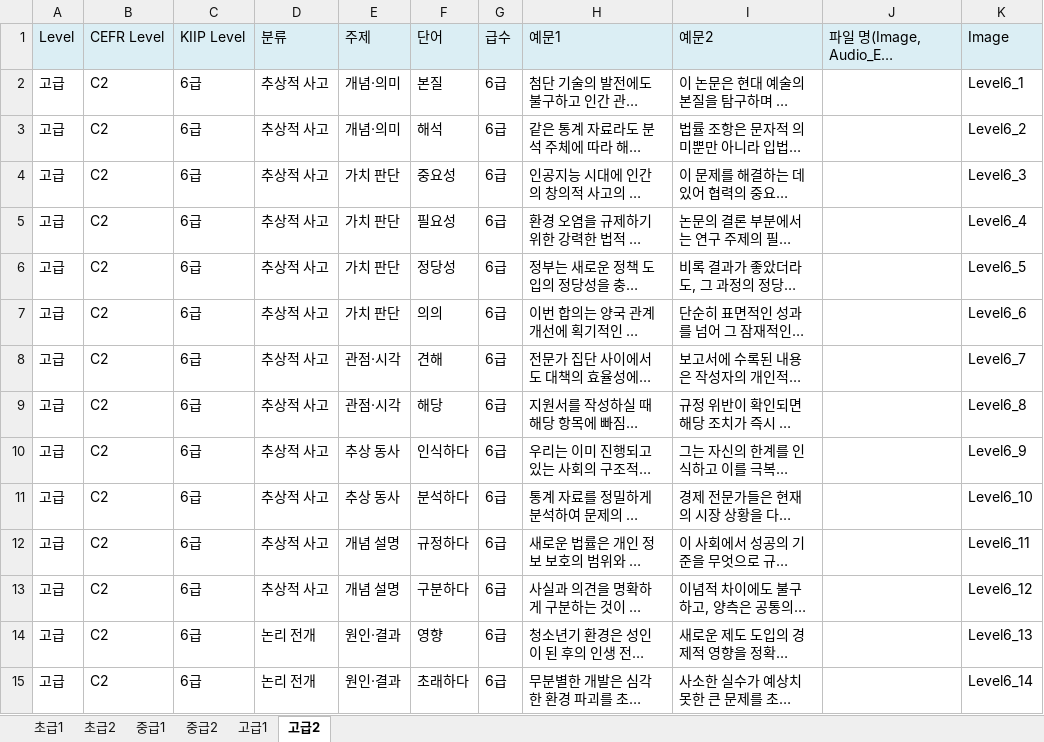
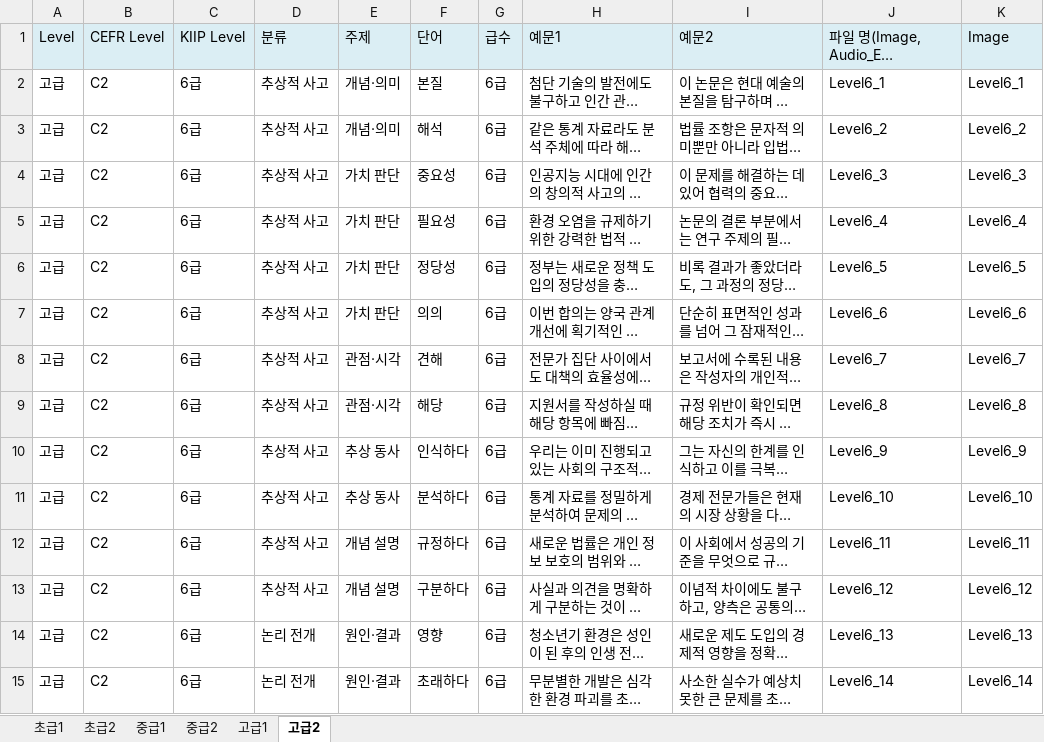
Before and after one commit to MachuEngine/JustVoca, an Excel workbook: data/vocab/vocabulary.xlsx, sheet 고급2, drawn as a sheet; only a part is shown; long unchanged cells end in …; values as stored, in another font and other column widths than the file's, no borders; the diff covers the shown part only; the diff names each change by its address in the sheet, - before the commit and + after, or states it on an @@ line.

```diff
--- a/data/vocab/vocabulary.xlsx (sheet 고급2)
+++ b/data/vocab/vocabulary.xlsx (sheet 고급2)
-J2: (empty)
+J2: Level6_1
-J3: (empty)
+J3: Level6_2
-J4: (empty)
+J4: Level6_3
-J5: (empty)
+J5: Level6_4
-J6: (empty)
+J6: Level6_5
-J7: (empty)
+J7: Level6_6
-J8: (empty)
+J8: Level6_7
-J9: (empty)
+J9: Level6_8
-J10: (empty)
+J10: Level6_9
-J11: (empty)
+J11: Level6_10
-J12: (empty)
+J12: Level6_11
-J13: (empty)
+J13: Level6_12
-J14: (empty)
+J14: Level6_13
-J15: (empty)
+J15: Level6_14
```
Also changed, not shown: 171 edited cells elsewhere in this sheet, sheet 고급1, 2 other files.
